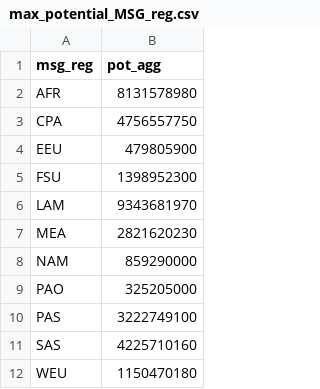
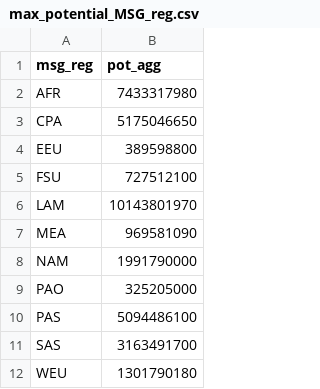
Before and after one commit to Jihoon/Hydro-grade-aggregation, a CSV file: max_potential_MSG_reg.csv, drawn as a sheet.

```diff
--- a/max_potential_MSG_reg.csv
+++ b/max_potential_MSG_reg.csv
@@ -1,12 +1,12 @@
 "msg_reg","pot_agg"
-"AFR",8131578980
-"CPA",4756557750
-"EEU",479805900
-"FSU",1398952300
-"LAM",9343681970
-"MEA",2821620230
-"NAM",859290000
+"AFR",7433317980
+"CPA",5175046650
+"EEU",389598800
+"FSU",727512100
+"LAM",10143801970
+"MEA",969581090
+"NAM",1991790000
 "PAO",325205000
-"PAS",3222749100
-"SAS",4225710160
-"WEU",1150470180
+"PAS",5094486100
+"SAS",3163491700
+"WEU",1301790180
```
Also changed, not shown: CapCost_FSU_8main_4subs.csv, LoadFac_FSU_8main_4subs.csv, 6 other files.
